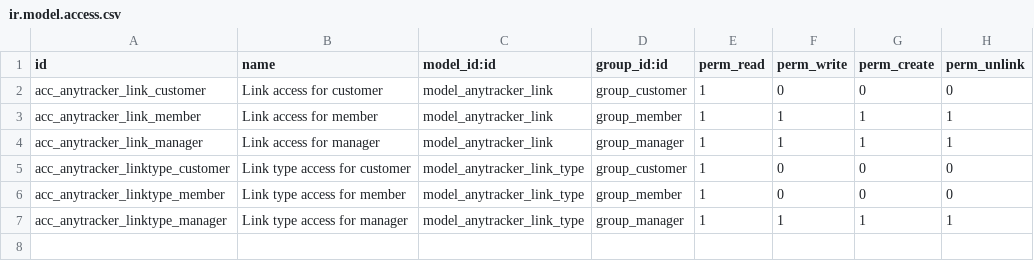
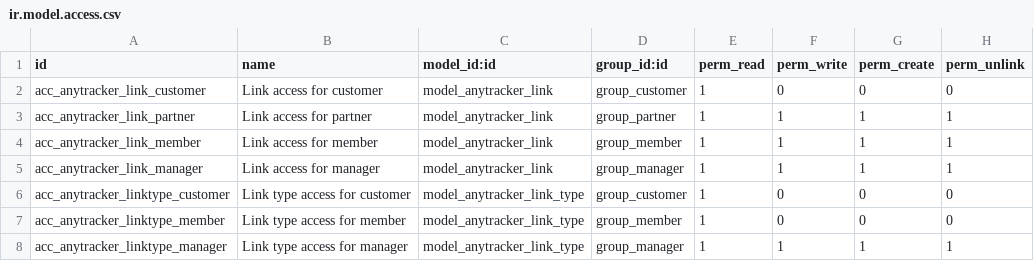
Before and after one commit to anybox/anytracker, a CSV file: anytracker/link/ir.model.access.csv, drawn as a sheet.

Commit message:
[FIX] add partner group + link view form + add security on buttons for link in ticket form view

```diff
--- a/anytracker/link/ir.model.access.csv
+++ b/anytracker/link/ir.model.access.csv
@@ -2,2 +2,3 @@ id,name,model_id:id,group_id:id,perm_read,perm_write,perm_create,perm_unlink
 "acc_anytracker_link_customer","Link access for customer","model_anytracker_link","group_customer",1,0,0,0
+"acc_anytracker_link_partner","Link access for partner","model_anytracker_link","group_partner",1,1,1,1
 "acc_anytracker_link_member","Link access for member","model_anytracker_link","group_member",1,1,1,1
```
Also changed, not shown: 1 other file.
